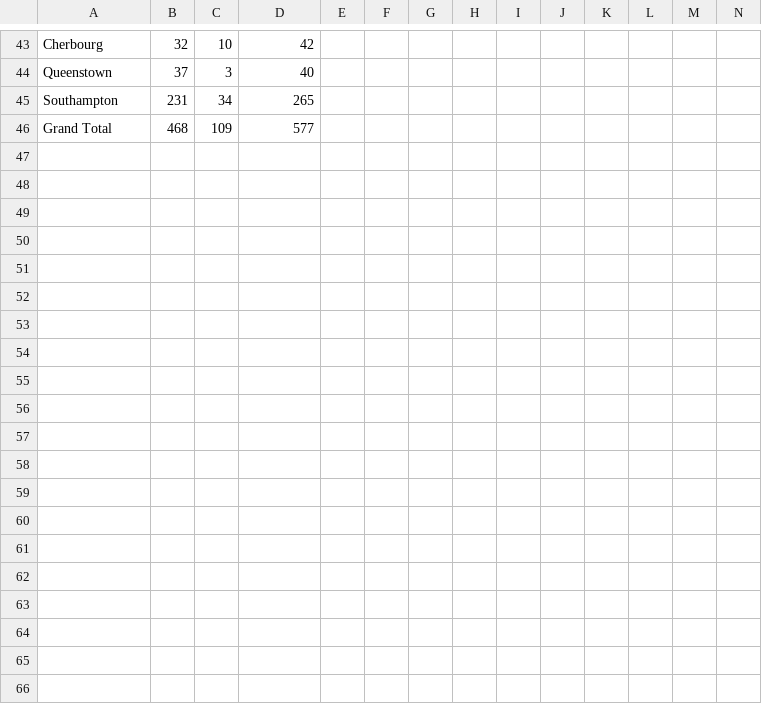
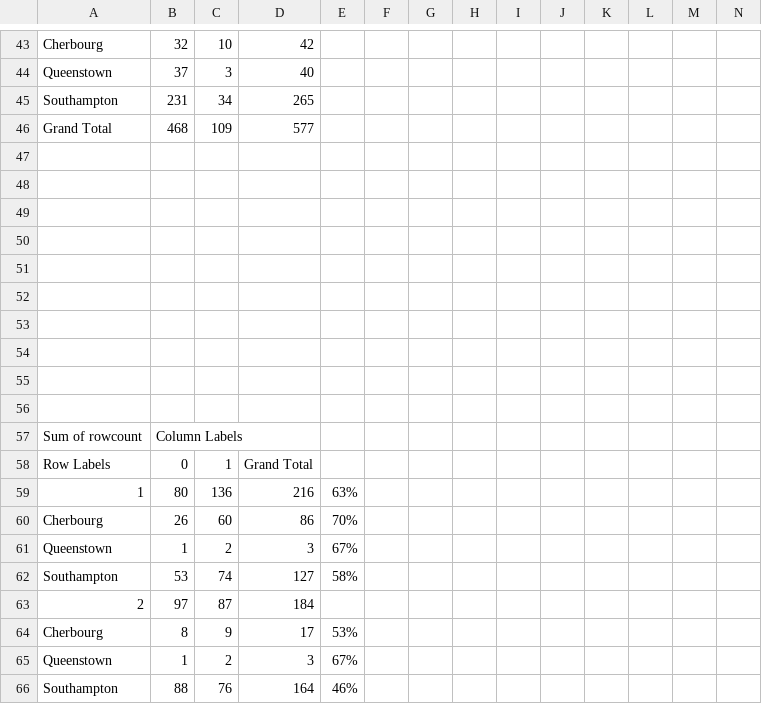
Before and after one commit to dmenin/UdacityDataAnalystNanoDegree, a CSV file: 6_D3js/FinalProject2/titanic - Copy.csv, drawn as a sheet; only a part is shown, gaps mark what is left out; rows hold the shown columns only; the diff covers the shown part only; the diff names each change by its address in the sheet, - before the commit and + after, or states it on an @@ line.

```diff
--- a/6_D3js/FinalProject2/titanic - Copy.csv
+++ b/6_D3js/FinalProject2/titanic - Copy.csv
+row 47: (empty)
+row 48: (empty)
+row 49: (empty)
+row 50: (empty)
+row 51: (empty)
+row 52: (empty)
+row 53: (empty)
+row 54: (empty)
+row 55: (empty)
+row 56: (empty)
+row 57: Sum of rowcount | Column Labels
+row 58: Row Labels | 0 | 1 | Grand Total
+row 59: 1 | 80 | 136 | 216 | 63%
+row 60: Cherbourg | 26 | 60 | 86 | 70%
+row 61: Queenstown | 1 | 2 | 3 | 67%
+row 62: Southampton | 53 | 74 | 127 | 58%
+row 63: 2 | 97 | 87 | 184
+row 64: Cherbourg | 8 | 9 | 17 | 53%
+row 65: Queenstown | 1 | 2 | 3 | 67%
+row 66: Southampton | 88 | 76 | 164 | 46%
```
Also changed, not shown: 17 added rows elsewhere in this file, 6 other files.
